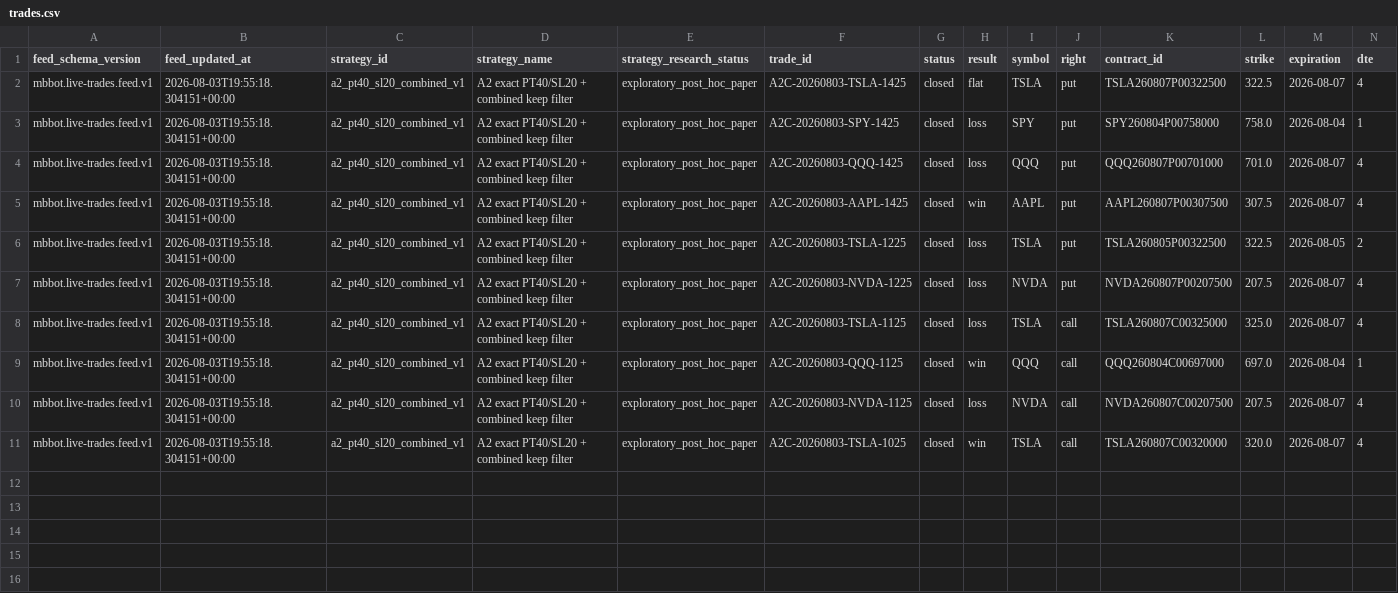
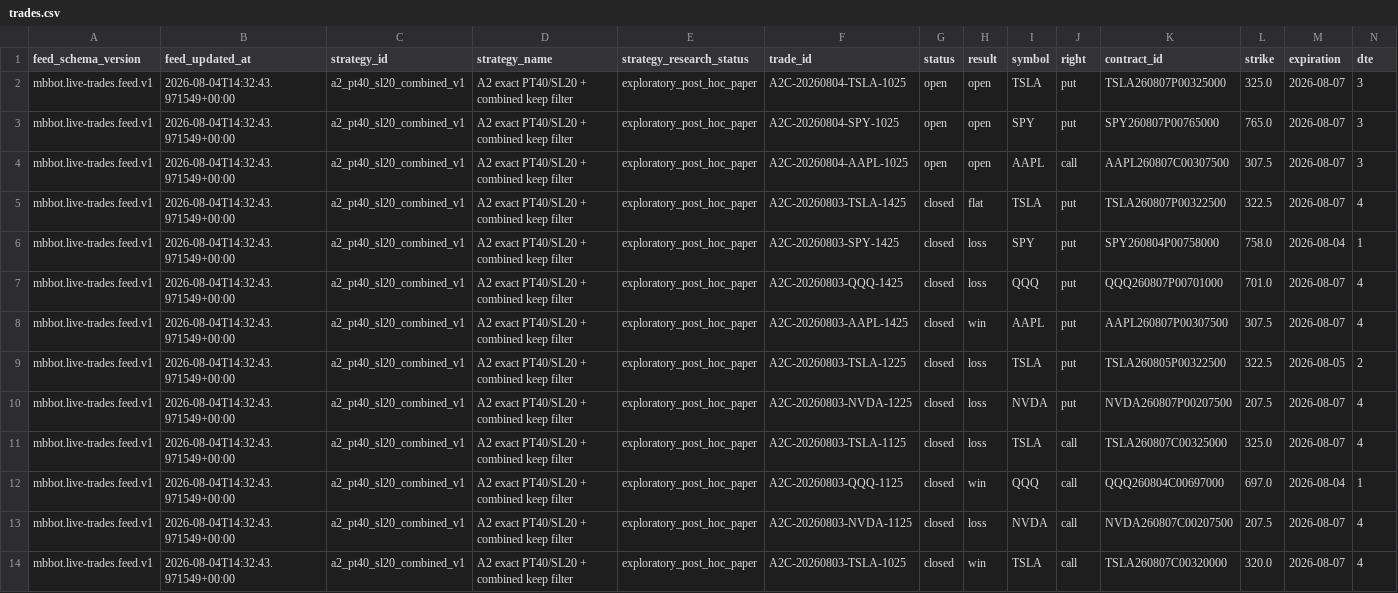
Before and after one commit to meshTHEgreat/MBbot, a CSV file: feed/trades.csv, drawn as a sheet; only a part is shown; addresses are those after the commit; rows hold the shown columns only; the diff names each change by its address in the sheet, - before the commit and + after, or states it on an @@ line.

Commit message:
Update live trade ledger 2026-08-04T14:32:43.971549+00:00

```diff
--- a/feed/trades.csv
+++ b/feed/trades.csv
+row 2: mbbot.live-trades.feed.v1 | 2026-08-04T14:32:43.971549+00:00 | a2_pt40_sl20_combined_v1 | A2 exact PT40/SL20 + combined keep filter | exploratory_post_hoc_paper | A2C-20260804-TSLA-1025 | open | open | TSLA | put | TSLA260807P00325000 | 325.0 | 2026-08-07 | 3
+row 3: mbbot.live-trades.feed.v1 | 2026-08-04T14:32:43.971549+00:00 | a2_pt40_sl20_combined_v1 | A2 exact PT40/SL20 + combined keep filter | exploratory_post_hoc_paper | A2C-20260804-SPY-1025 | open | open | SPY | put | SPY260807P00765000 | 765.0 | 2026-08-07 | 3
+row 4: mbbot.live-trades.feed.v1 | 2026-08-04T14:32:43.971549+00:00 | a2_pt40_sl20_combined_v1 | A2 exact PT40/SL20 + combined keep filter | exploratory_post_hoc_paper | A2C-20260804-AAPL-1025 | open | open | AAPL | call | AAPL260807C00307500 | 307.5 | 2026-08-07 | 3
-B5:B14 (feed_updated_at): 2026-08-03T19:55:18.304151+00:00
+B5:B14 (feed_updated_at): 2026-08-04T14:32:43.971549+00:00
```
Also changed, not shown: 2 other files.
